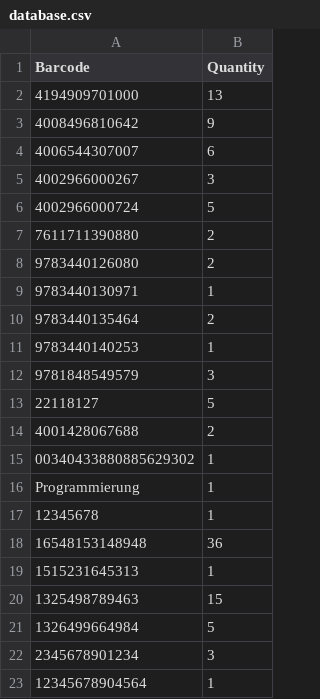
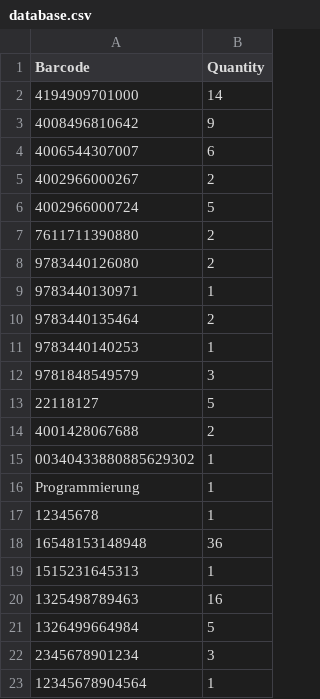
Before and after one commit to huntworker/Lagerverwaltung, a CSV file: build-Lagerverwaltung-Desktop_Qt_5_5_0_MinGW_32bit-Debug/database.csv, drawn as a sheet.

```diff
--- a/build-Lagerverwaltung-Desktop_Qt_5_5_0_MinGW_32bit-Debug/database.csv
+++ b/build-Lagerverwaltung-Desktop_Qt_5_5_0_MinGW_32bit-Debug/database.csv
@@ -1,6 +1,6 @@
 Barcode,Quantity
-4194909701000,13
+4194909701000,14
 4008496810642,9
 4006544307007,6
-4002966000267,3
+4002966000267,2
 4002966000724,5
@@ -19,3 +19,3 @@ Programmierung,1
 1515231645313,1
-1325498789463,15
+1325498789463,16
 1326499664984,5
```
Also changed, not shown: 4 other files.
